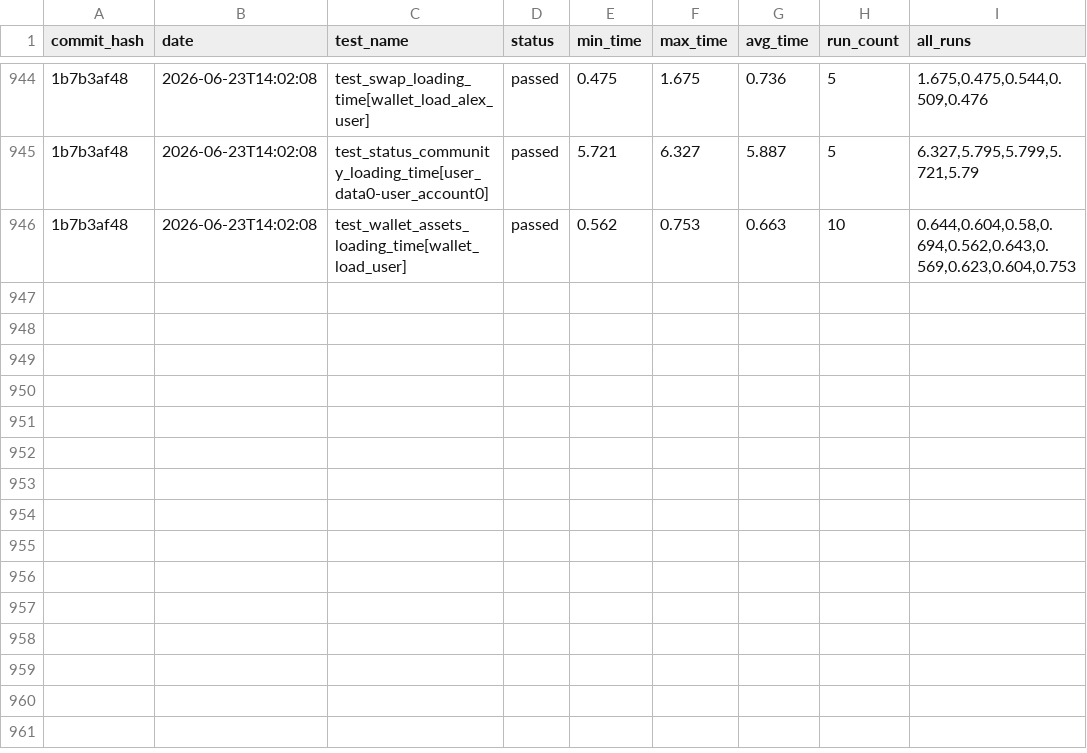
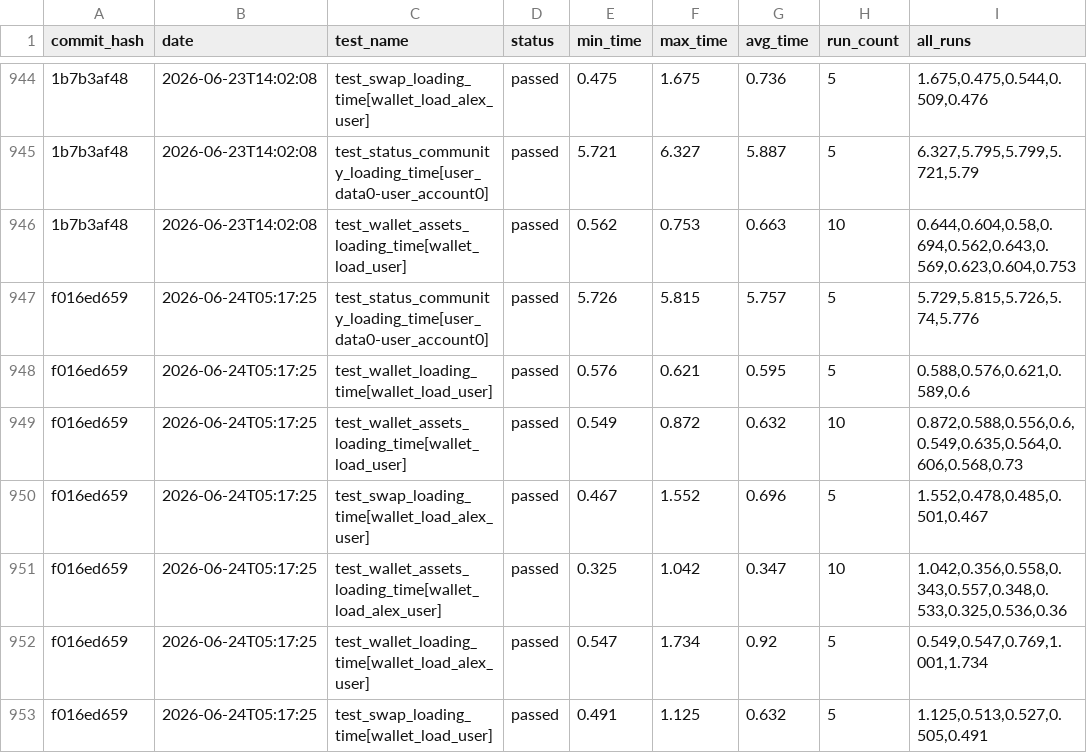
Before and after one commit to status-im/status-app-benchmarks, a CSV file: data/performance_metrics.csv, drawn as a sheet; only a part is shown, gaps mark what is left out; the diff names each change by its address in the sheet, - before the commit and + after, or states it on an @@ line.

Commit message:
Add benchmark results for commit f016ed659

```diff
--- a/data/performance_metrics.csv
+++ b/data/performance_metrics.csv
+row 947: f016ed659 | 2026-06-24T05:17:25 | test_status_community_loading_time[user_data0-user_account0] | passed | 5.726 | 5.815 | 5.757 | 5 | 5.729,5.815,5.726,5.74,5.776
+row 948: f016ed659 | 2026-06-24T05:17:25 | test_wallet_loading_time[wallet_load_user] | passed | 0.576 | 0.621 | 0.595 | 5 | 0.588,0.576,0.621,0.589,0.6
+row 949: f016ed659 | 2026-06-24T05:17:25 | test_wallet_assets_loading_time[wallet_load_user] | passed | 0.549 | 0.872 | 0.632 | 10 | 0.872,0.588,0.556,0.6,0.549,0.635,0.564,0.606,0.568,0.73
+row 950: f016ed659 | 2026-06-24T05:17:25 | test_swap_loading_time[wallet_load_alex_user] | passed | 0.467 | 1.552 | 0.696 | 5 | 1.552,0.478,0.485,0.501,0.467
+row 951: f016ed659 | 2026-06-24T05:17:25 | test_wallet_assets_loading_time[wallet_load_alex_user] | passed | 0.325 | 1.042 | 0.347 | 10 | 1.042,0.356,0.558,0.343,0.557,0.348,0.533,0.325,0.536,0.36
+row 952: f016ed659 | 2026-06-24T05:17:25 | test_wallet_loading_time[wallet_load_alex_user] | passed | 0.547 | 1.734 | 0.92 | 5 | 0.549,0.547,0.769,1.001,1.734
+row 953: f016ed659 | 2026-06-24T05:17:25 | test_swap_loading_time[wallet_load_user] | passed | 0.491 | 1.125 | 0.632 | 5 | 1.125,0.513,0.527,0.505,0.491
```
Also changed, not shown: data/summary_metrics.csv, 5 other files.
